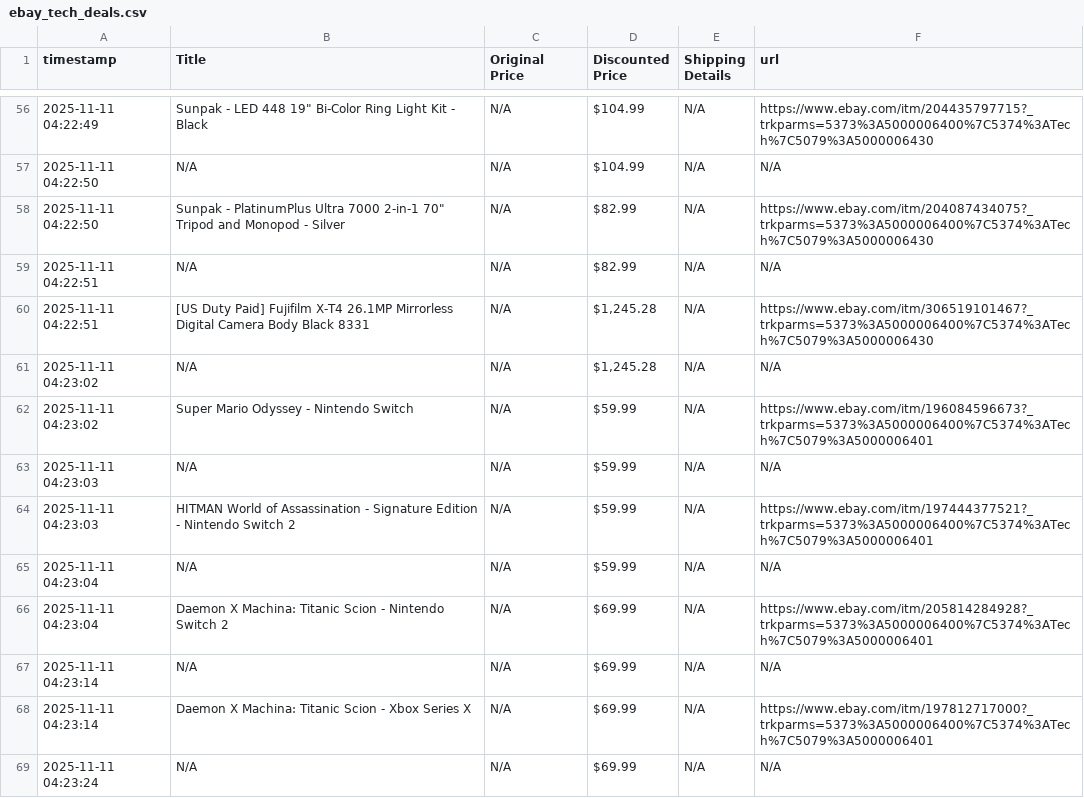
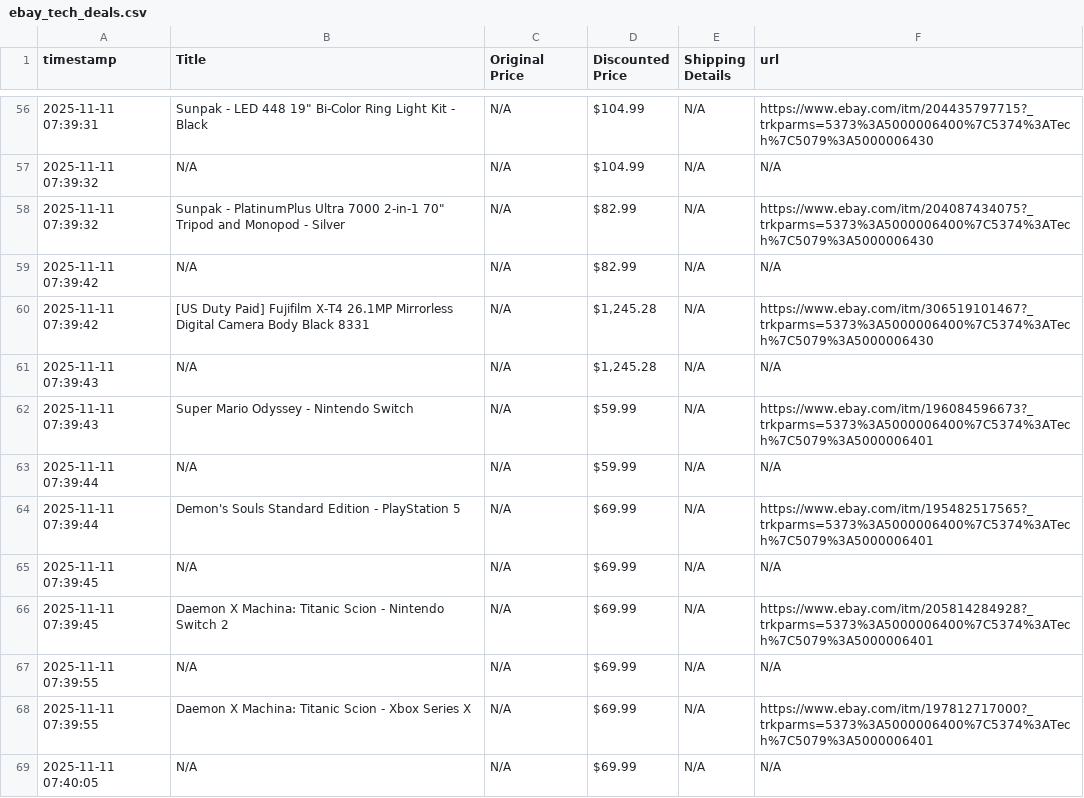
Before and after one commit to fatimataha22/ebay_automation, a CSV file: ebay_tech_deals.csv, drawn as a sheet; only a part is shown, gaps mark what is left out; the diff covers the shown part only.

```diff
--- a/ebay_tech_deals.csv
+++ b/ebay_tech_deals.csv
@@ -56,14 +56,14 @@ timestamp,Title,Original Price,Discounted Price,Shipping Details,url
-2025-11-11 04:22:49,"Sunpak - LED 448 19"" Bi-Color Ring Light Kit - Black",N/A,$104.99,N/A,https://www.ebay.com/itm/204435797715?_trkparms=5373%3A5000006400%7C5374%3ATech%7C5079%3A5000006430
-2025-11-11 04:22:50,N/A,N/A,$104.99,N/A,N/A
-2025-11-11 04:22:50,"Sunpak - PlatinumPlus Ultra 7000 2-in-1 70"" Tripod and Monopod - Silver",N/A,$82.99,N/A,https://www.ebay.com/itm/204087434075?_trkparms=5373%3A5000006400%7C5374%3ATech%7C5079%3A5000006430
-2025-11-11 04:22:51,N/A,N/A,$82.99,N/A,N/A
-2025-11-11 04:22:51,[US Duty Paid] Fujifilm X-T4 26.1MP Mirrorless Digital Camera Body Black 8331,N/A,"$1,245.28",N/A,https://www.ebay.com/itm/306519101467?_trkparms=5373%3A5000006400%7C5374%3ATech%7C5079%3A5000006430
-2025-11-11 04:23:02,N/A,N/A,"$1,245.28",N/A,N/A
-2025-11-11 04:23:02,Super Mario Odyssey - Nintendo Switch,N/A,$59.99,N/A,https://www.ebay.com/itm/196084596673?_trkparms=5373%3A5000006400%7C5374%3ATech%7C5079%3A5000006401
-2025-11-11 04:23:03,N/A,N/A,$59.99,N/A,N/A
-2025-11-11 04:23:03,HITMAN World of Assassination - Signature Edition - Nintendo Switch 2,N/A,$59.99,N/A,https://www.ebay.com/itm/197444377521?_trkparms=5373%3A5000006400%7C5374%3ATech%7C5079%3A5000006401
-2025-11-11 04:23:04,N/A,N/A,$59.99,N/A,N/A
-2025-11-11 04:23:04,Daemon X Machina: Titanic Scion - Nintendo Switch 2,N/A,$69.99,N/A,https://www.ebay.com/itm/205814284928?_trkparms=5373%3A5000006400%7C5374%3ATech%7C5079%3A5000006401
-2025-11-11 04:23:14,N/A,N/A,$69.99,N/A,N/A
-2025-11-11 04:23:14,Daemon X Machina: Titanic Scion - Xbox Series X,N/A,$69.99,N/A,https://www.ebay.com/itm/197812717000?_trkparms=5373%3A5000006400%7C5374%3ATech%7C5079%3A5000006401
-2025-11-11 04:23:24,N/A,N/A,$69.99,N/A,N/A
+2025-11-11 07:39:31,"Sunpak - LED 448 19"" Bi-Color Ring Light Kit - Black",N/A,$104.99,N/A,https://www.ebay.com/itm/204435797715?_trkparms=5373%3A5000006400%7C5374%3ATech%7C5079%3A5000006430
+2025-11-11 07:39:32,N/A,N/A,$104.99,N/A,N/A
+2025-11-11 07:39:32,"Sunpak - PlatinumPlus Ultra 7000 2-in-1 70"" Tripod and Monopod - Silver",N/A,$82.99,N/A,https://www.ebay.com/itm/204087434075?_trkparms=5373%3A5000006400%7C5374%3ATech%7C5079%3A5000006430
+2025-11-11 07:39:42,N/A,N/A,$82.99,N/A,N/A
+2025-11-11 07:39:42,[US Duty Paid] Fujifilm X-T4 26.1MP Mirrorless Digital Camera Body Black 8331,N/A,"$1,245.28",N/A,https://www.ebay.com/itm/306519101467?_trkparms=5373%3A5000006400%7C5374%3ATech%7C5079%3A5000006430
+2025-11-11 07:39:43,N/A,N/A,"$1,245.28",N/A,N/A
+2025-11-11 07:39:43,Super Mario Odyssey - Nintendo Switch,N/A,$59.99,N/A,https://www.ebay.com/itm/196084596673?_trkparms=5373%3A5000006400%7C5374%3ATech%7C5079%3A5000006401
+2025-11-11 07:39:44,N/A,N/A,$59.99,N/A,N/A
+2025-11-11 07:39:44,Demon's Souls Standard Edition - PlayStation 5,N/A,$69.99,N/A,https://www.ebay.com/itm/195482517565?_trkparms=5373%3A5000006400%7C5374%3ATech%7C5079%3A5000006401
+2025-11-11 07:39:45,N/A,N/A,$69.99,N/A,N/A
+2025-11-11 07:39:45,Daemon X Machina: Titanic Scion - Nintendo Switch 2,N/A,$69.99,N/A,https://www.ebay.com/itm/205814284928?_trkparms=5373%3A5000006400%7C5374%3ATech%7C5079%3A5000006401
+2025-11-11 07:39:55,N/A,N/A,$69.99,N/A,N/A
+2025-11-11 07:39:55,Daemon X Machina: Titanic Scion - Xbox Series X,N/A,$69.99,N/A,https://www.ebay.com/itm/197812717000?_trkparms=5373%3A5000006400%7C5374%3ATech%7C5079%3A5000006401
+2025-11-11 07:40:05,N/A,N/A,$69.99,N/A,N/A
```
Also changed, not shown: 171 edited cells elsewhere in this file.
